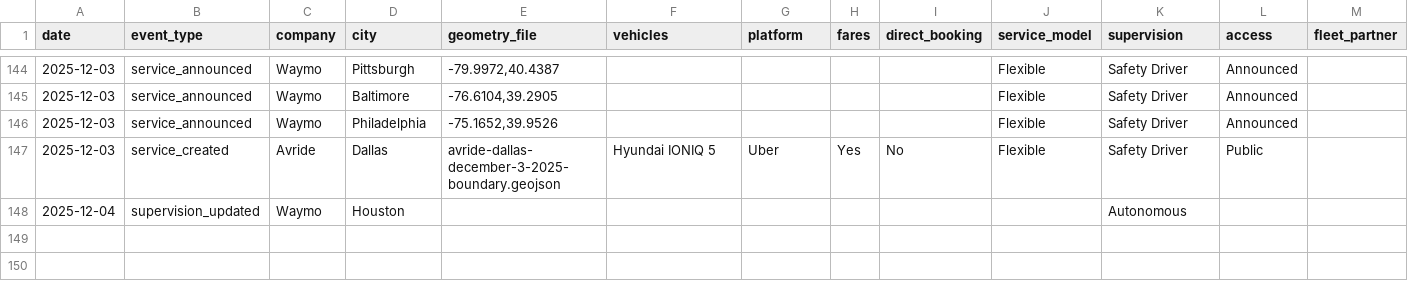
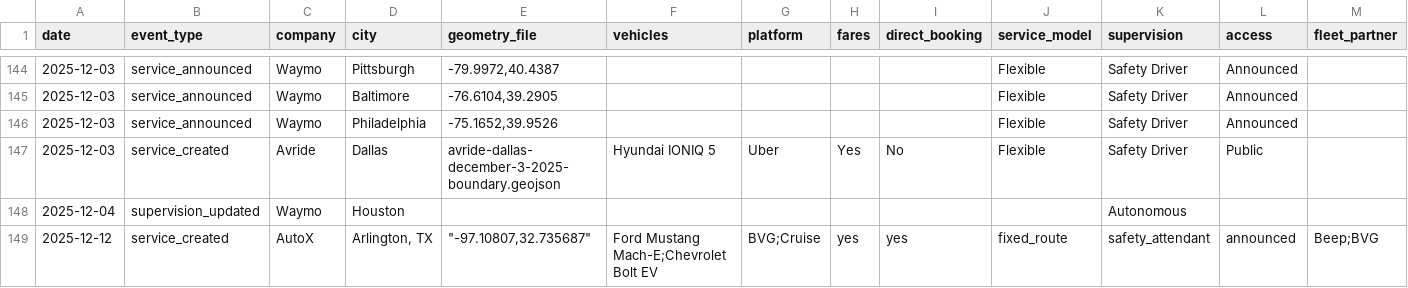
Before and after one commit to jacksonlester/av-map-data, a CSV file: events.csv, drawn as a sheet; only a part is shown, gaps mark what is left out; rows hold the shown columns only; the diff names each change by its address in the sheet, - before the commit and + after, or states it on an @@ line.

Commit message:
Add service_created for AutoX in Arlington, TX
Submitted via avmap.io contribution form
Submission ID: 9wx81h4aiqs6q256ssusa4

```diff
--- a/events.csv
+++ b/events.csv
+row 149: 2025-12-12 | service_created | AutoX | Arlington, TX | "-97.10807,32.735687" | Ford Mustang Mach-E;Chevrolet Bolt EV | BVG;Cruise | yes | yes | fixed_route | safety_attendant | announced | Beep;BVG
```
